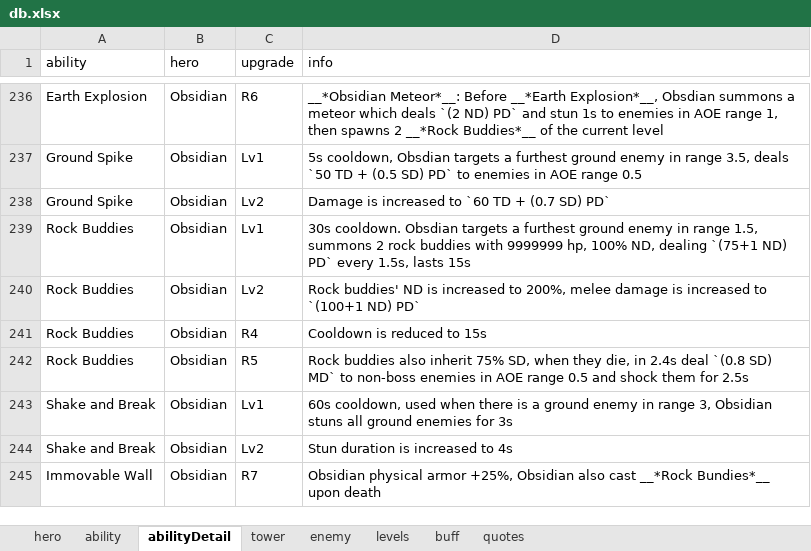
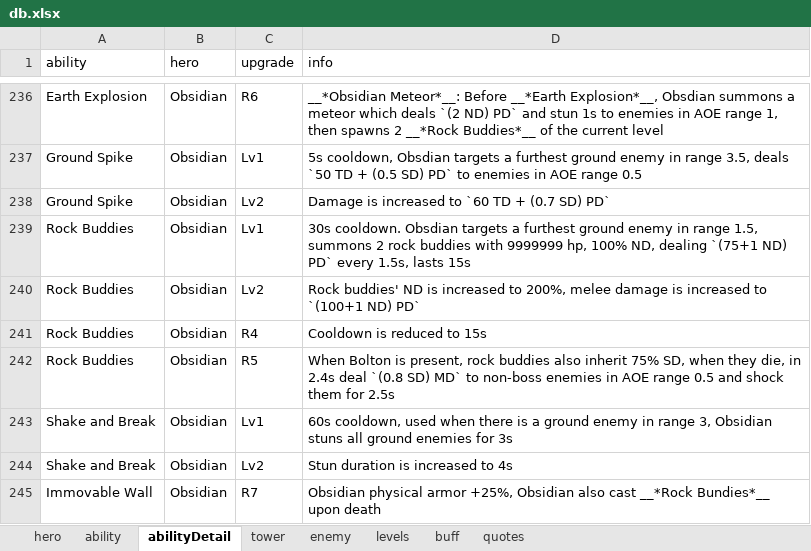
Before and after one commit to AlexP55/CyraBot, an Excel workbook: db/db.xlsx, sheet abilityDetail, drawn as a sheet; only a part is shown, gaps mark what is left out; values as stored, in another font and other column widths than the file's, no borders; the diff names each change by its address in the sheet, - before the commit and + after, or states it on an @@ line.

Commit message:
fix obsidian

```diff
--- a/db/db.xlsx (sheet abilityDetail)
+++ b/db/db.xlsx (sheet abilityDetail)
-D242 (info): Rock buddies also…
+D242 (info): When Bolton is present, rock buddies also…
```
